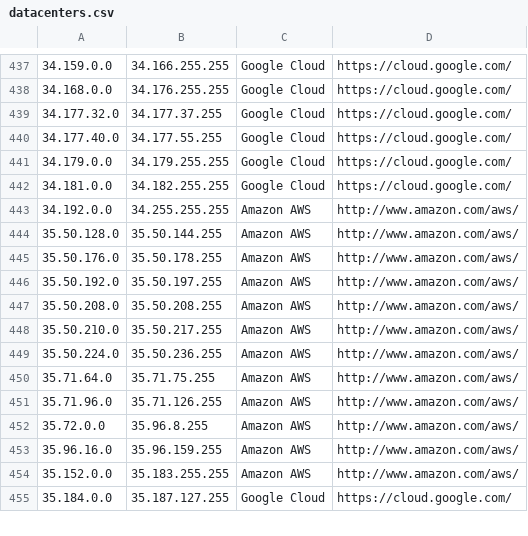
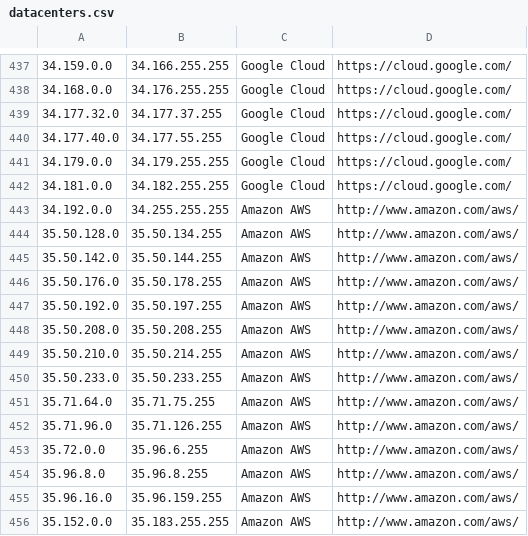
Before and after one commit to growlfm/odl, a CSV file: odl/data/datacenters.csv, drawn as a sheet; only a part is shown, gaps mark what is left out; the shorter side is filled out with more unchanged rows.

Commit message:
Update IP list

```diff
--- a/odl/data/datacenters.csv
+++ b/odl/data/datacenters.csv
@@ -443,3 +443,4 @@
 34.192.0.0,34.255.255.255,Amazon AWS,http://www.amazon.com/aws/
-35.50.128.0,35.50.144.255,Amazon AWS,http://www.amazon.com/aws/
+35.50.128.0,35.50.134.255,Amazon AWS,http://www.amazon.com/aws/
+35.50.142.0,35.50.144.255,Amazon AWS,http://www.amazon.com/aws/
 35.50.176.0,35.50.178.255,Amazon AWS,http://www.amazon.com/aws/
@@ -447,7 +448,8 @@
 35.50.208.0,35.50.208.255,Amazon AWS,http://www.amazon.com/aws/
-35.50.210.0,35.50.217.255,Amazon AWS,http://www.amazon.com/aws/
-35.50.224.0,35.50.236.255,Amazon AWS,http://www.amazon.com/aws/
+35.50.210.0,35.50.214.255,Amazon AWS,http://www.amazon.com/aws/
+35.50.233.0,35.50.233.255,Amazon AWS,http://www.amazon.com/aws/
 35.71.64.0,35.71.75.255,Amazon AWS,http://www.amazon.com/aws/
 35.71.96.0,35.71.126.255,Amazon AWS,http://www.amazon.com/aws/
-35.72.0.0,35.96.8.255,Amazon AWS,http://www.amazon.com/aws/
+35.72.0.0,35.96.6.255,Amazon AWS,http://www.amazon.com/aws/
+35.96.8.0,35.96.8.255,Amazon AWS,http://www.amazon.com/aws/
 35.96.16.0,35.96.159.255,Amazon AWS,http://www.amazon.com/aws/
```
